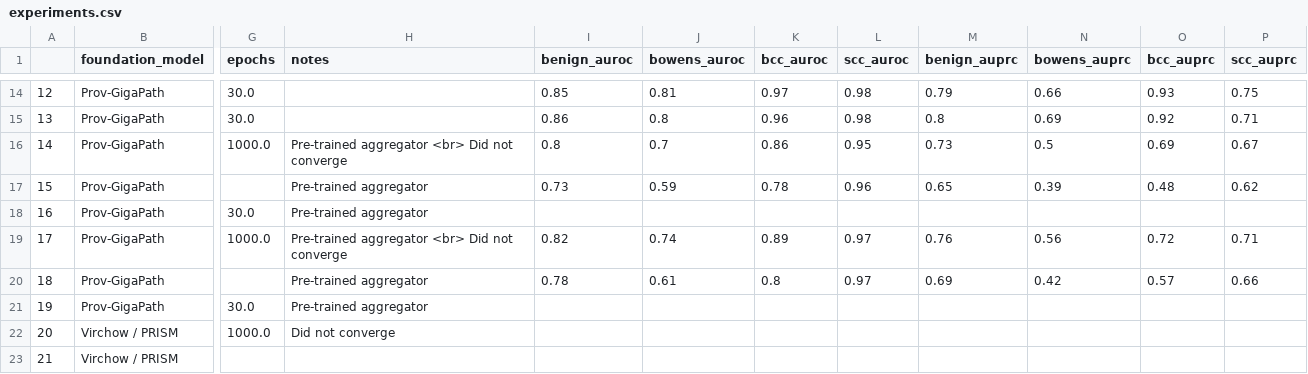
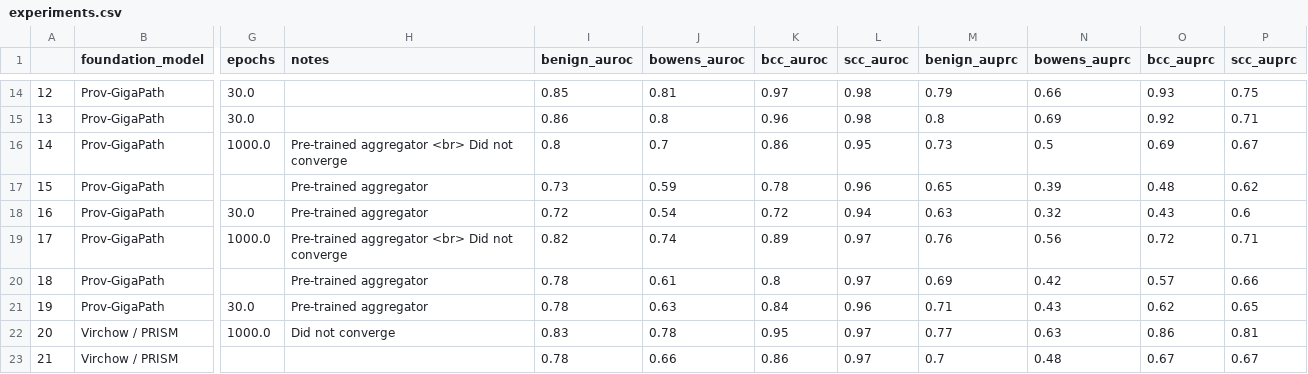
Before and after one commit to sjne09/akdslab-skin-cancer, a CSV file: outputs/experiments.csv, drawn as a sheet; only a part is shown, gaps mark what is left out; the diff covers the shown part only; the diff names each change by its address in the sheet, - before the commit and + after, or states it on an @@ line.

Commit message:
Add remaining experiment outputs

```diff
--- a/outputs/experiments.csv
+++ b/outputs/experiments.csv
-I18 (benign_auroc): (empty)
+I18 (benign_auroc): 0.72
-J18 (bowens_auroc): (empty)
+J18 (bowens_auroc): 0.54
-K18 (bcc_auroc): (empty)
+K18 (bcc_auroc): 0.72
-L18 (scc_auroc): (empty)
+L18 (scc_auroc): 0.94
-M18 (benign_auprc): (empty)
+M18 (benign_auprc): 0.63
-N18 (bowens_auprc): (empty)
+N18 (bowens_auprc): 0.32
-O18 (bcc_auprc): (empty)
+O18 (bcc_auprc): 0.43
-P18 (scc_auprc): (empty)
+P18 (scc_auprc): 0.6
-I21 (benign_auroc): (empty)
+I21 (benign_auroc): 0.78
-J21 (bowens_auroc): (empty)
+J21 (bowens_auroc): 0.63
-K21 (bcc_auroc): (empty)
+K21 (bcc_auroc): 0.84
-L21 (scc_auroc): (empty)
+L21 (scc_auroc): 0.96
-M21 (benign_auprc): (empty)
+M21 (benign_auprc): 0.71
-N21 (bowens_auprc): (empty)
+N21 (bowens_auprc): 0.43
-O21 (bcc_auprc): (empty)
+O21 (bcc_auprc): 0.62
-P21 (scc_auprc): (empty)
+P21 (scc_auprc): 0.65
-I22 (benign_auroc): (empty)
+I22 (benign_auroc): 0.83
-J22 (bowens_auroc): (empty)
+J22 (bowens_auroc): 0.78
-K22 (bcc_auroc): (empty)
+K22 (bcc_auroc): 0.95
-L22:L23 (scc_auroc): (empty)
+L22:L23 (scc_auroc): 0.97
-M22 (benign_auprc): (empty)
+M22 (benign_auprc): 0.77
-N22 (bowens_auprc): (empty)
+N22 (bowens_auprc): 0.63
-O22 (bcc_auprc): (empty)
+O22 (bcc_auprc): 0.86
-P22 (scc_auprc): (empty)
+P22 (scc_auprc): 0.81
-I23 (benign_auroc): (empty)
+I23 (benign_auroc): 0.78
-J23 (bowens_auroc): (empty)
+J23 (bowens_auroc): 0.66
-K23 (bcc_auroc): (empty)
+K23 (bcc_auroc): 0.86
-M23 (benign_auprc): (empty)
+M23 (benign_auprc): 0.7
-N23 (bowens_auprc): (empty)
+N23 (bowens_auprc): 0.48
-O23 (bcc_auprc): (empty)
+O23 (bcc_auprc): 0.67
-P23 (scc_auprc): (empty)
+P23 (scc_auprc): 0.67
```
Also changed, not shown: 48 edited cells elsewhere in this file, 22 other files.
